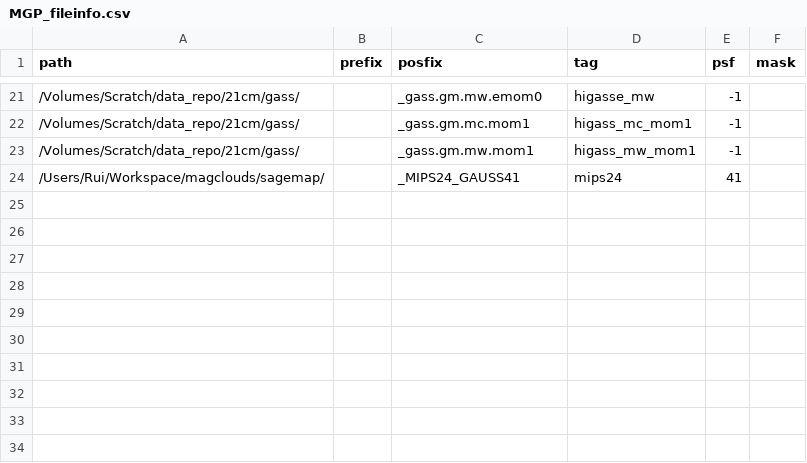
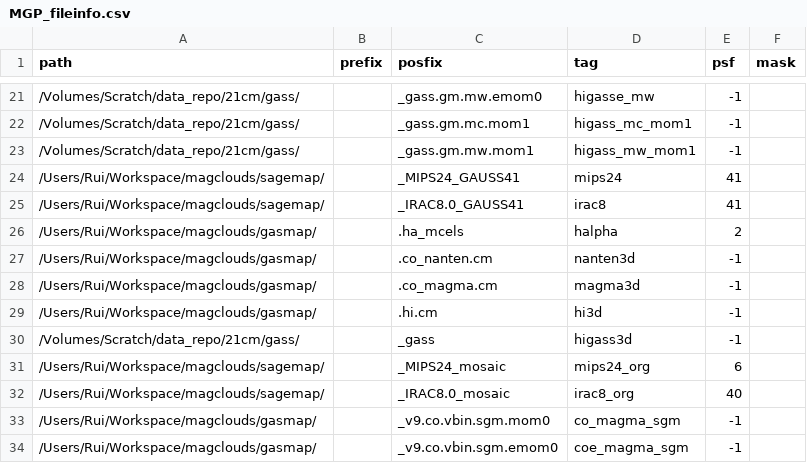
Before and after one commit to r-xue/xlib, a CSV file: data/MGP_fileinfo.csv, drawn as a sheet; only a part is shown, gaps mark what is left out; the diff names each change by its address in the sheet, - before the commit and + after, or states it on an @@ line.

Commit message:
add more bands

```diff
--- a/data/MGP_fileinfo.csv
+++ b/data/MGP_fileinfo.csv
+row 25: /Users/Rui/Workspace/magclouds/sagemap/ |  | _IRAC8.0_GAUSS41 | irac8 | 41
+row 26: /Users/Rui/Workspace/magclouds/gasmap/ |  | .ha_mcels | halpha | 2
+row 27: /Users/Rui/Workspace/magclouds/gasmap/ |  | .co_nanten.cm | nanten3d | -1
+row 28: /Users/Rui/Workspace/magclouds/gasmap/ |  | .co_magma.cm | magma3d | -1
+row 29: /Users/Rui/Workspace/magclouds/gasmap/ |  | .hi.cm | hi3d | -1
+row 30: /Volumes/Scratch/data_repo/21cm/gass/ |  | _gass | higass3d | -1
+row 31: /Users/Rui/Workspace/magclouds/sagemap/ |  | _MIPS24_mosaic | mips24_org | 6
+row 32: /Users/Rui/Workspace/magclouds/sagemap/ |  | _IRAC8.0_mosaic | irac8_org | 40
+row 33: /Users/Rui/Workspace/magclouds/gasmap/ |  | _v9.co.vbin.sgm.mom0 | co_magma_sgm | -1
+row 34: /Users/Rui/Workspace/magclouds/gasmap/ |  | _v9.co.vbin.sgm.emom0 | coe_magma_sgm | -1
```
